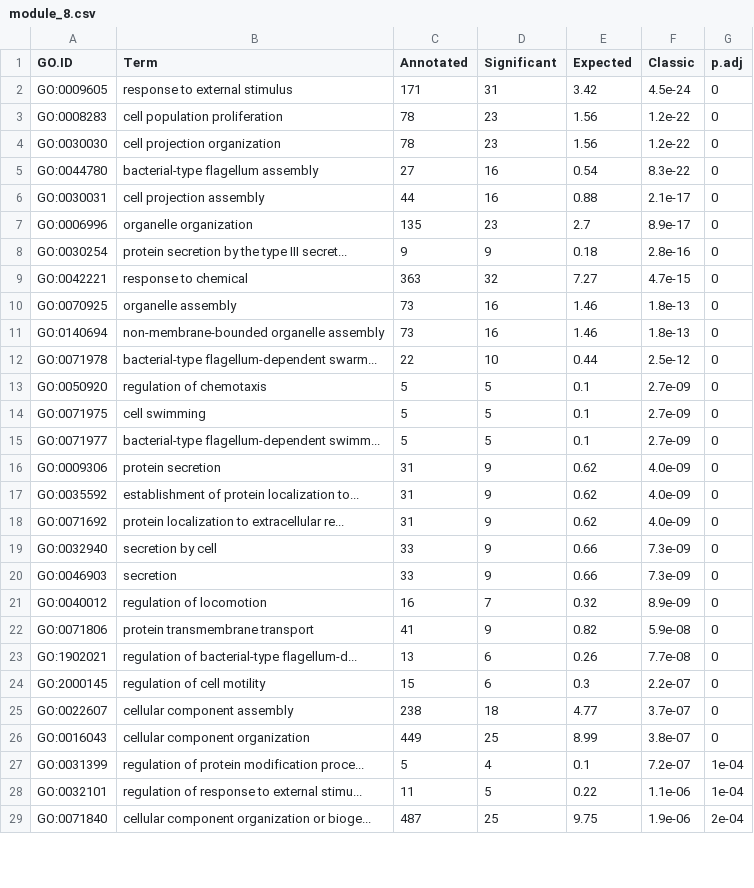
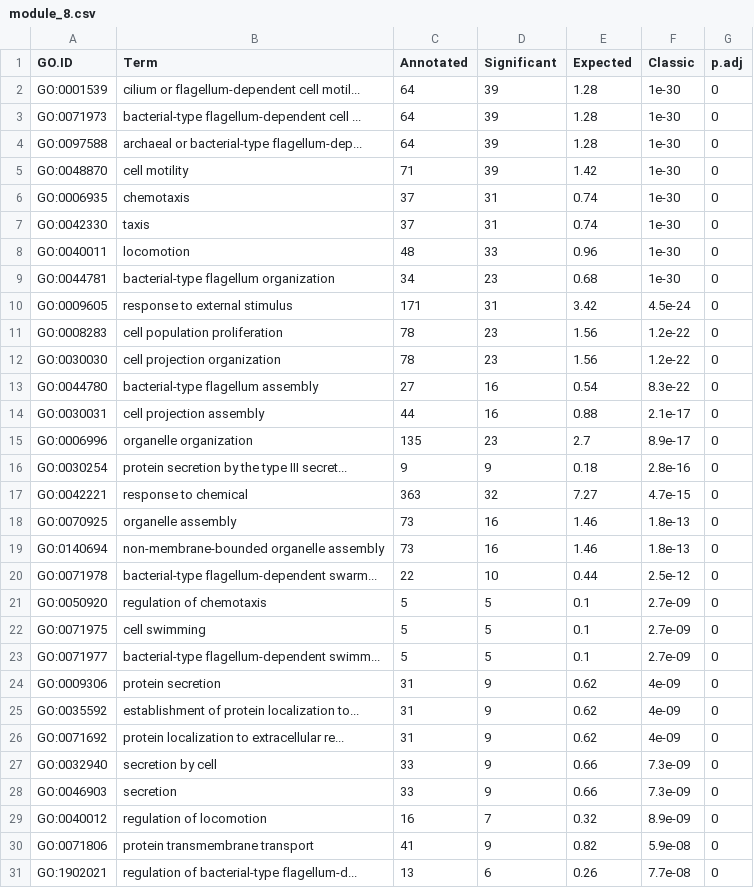
Before and after one commit to felipevzps/ecoli-co-expression-network, a CSV file: results/enrichment/I14/module_8.csv, drawn as a sheet; only a part is shown; the shorter side is filled out with more unchanged rows; the diff covers the shown part only.

```diff
--- a/results/enrichment/I14/module_8.csv
+++ b/results/enrichment/I14/module_8.csv
@@ -1,2 +1,10 @@
 GO.ID,Term,Annotated,Significant,Expected,Classic,p.adj
+GO:0001539,cilium or flagellum-dependent cell motil...,64,39,1.28,1e-30,0
+GO:0071973,bacterial-type flagellum-dependent cell ...,64,39,1.28,1e-30,0
+GO:0097588,archaeal or bacterial-type flagellum-dep...,64,39,1.28,1e-30,0
+GO:0048870,cell motility,71,39,1.42,1e-30,0
+GO:0006935,chemotaxis,37,31,0.74,1e-30,0
+GO:0042330,taxis,37,31,0.74,1e-30,0
+GO:0040011,locomotion,48,33,0.96,1e-30,0
+GO:0044781,bacterial-type flagellum organization,34,23,0.68,1e-30,0
 GO:0009605,response to external stimulus,171,31,3.42,4.5e-24,0
@@ -15,5 +23,5 @@ GO:0071975,cell swimming,5,5,0.1,2.7e-09,0
 GO:0071977,bacterial-type flagellum-dependent swimm...,5,5,0.1,2.7e-09,0
-GO:0009306,protein secretion,31,9,0.62,4.0e-09,0
-GO:0035592,establishment of protein localization to...,31,9,0.62,4.0e-09,0
-GO:0071692,protein localization to extracellular re...,31,9,0.62,4.0e-09,0
+GO:0009306,protein secretion,31,9,0.62,4e-09,0
+GO:0035592,establishment of protein localization to...,31,9,0.62,4e-09,0
+GO:0071692,protein localization to extracellular re...,31,9,0.62,4e-09,0
 GO:0032940,secretion by cell,33,9,0.66,7.3e-09,0
```
Also changed, not shown: 8 removed rows and 16 edited cells elsewhere in this file, results/enrichment/I14/module_1.csv, results/enrichment/I14/module_13.csv, 47 other files.
